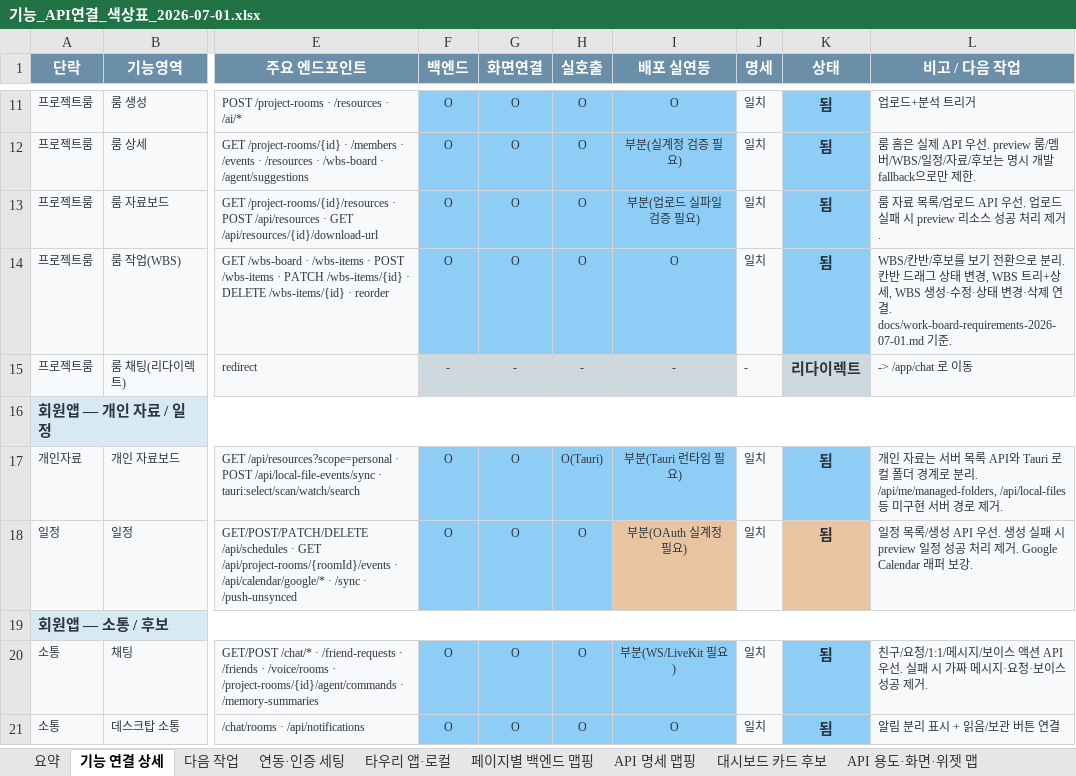
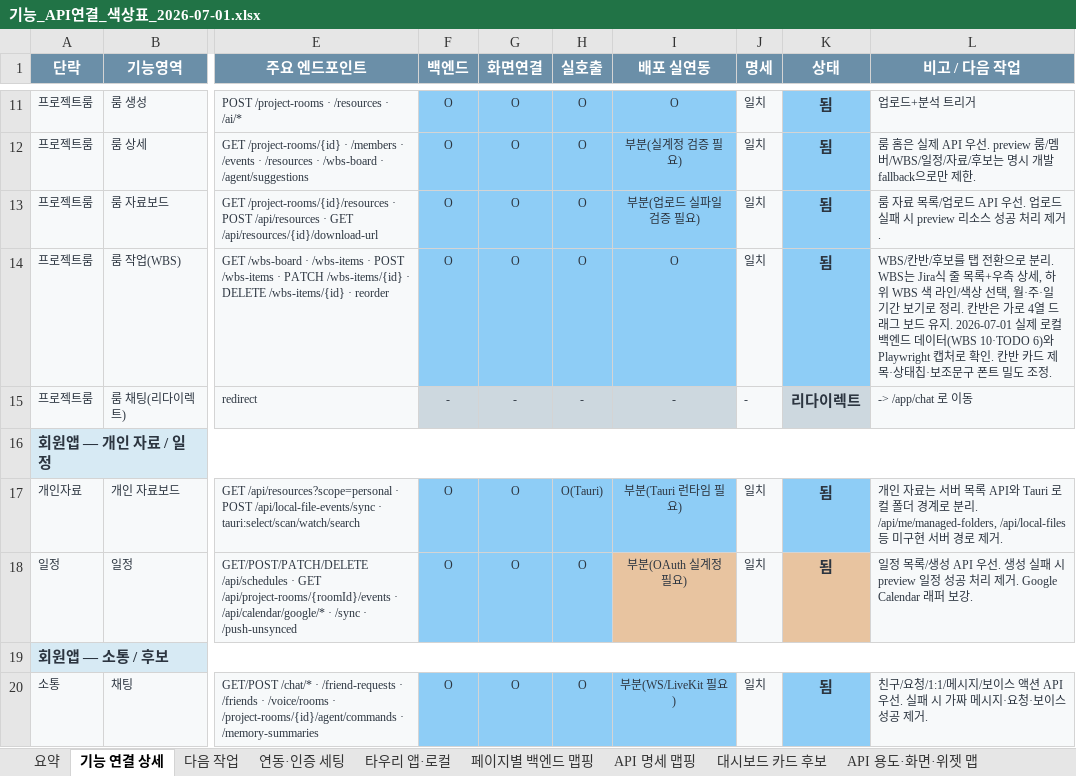
Before and after one commit to kosta-dev-sjh/bubli-frontend, an Excel workbook: docs/기능_API연결_색상표_2026-07-01.xlsx, sheet 기능 연결 상세, drawn as a sheet; only a part is shown, gaps mark what is left out; the shorter side is filled out with more unchanged rows; values as stored, in another font and other column widths than the file's, no borders; the diff names each change by its address in the sheet, - before the commit and + after, or states it on an @@ line.

```diff
--- a/docs/기능_API연결_색상표_2026-07-01.xlsx (sheet 기능 연결 상세)
+++ b/docs/기능_API연결_색상표_2026-07-01.xlsx (sheet 기능 연결 상세)
-L14 (비고 / 다음 작업): …후보를 보기 전환으로 분리. 칸반 드래그 상태 변경, WBS 트리+상세, WBS 생성·수정·상태 변경·삭제 연결. docs/work-board-requirements-2026-07-01.md 기준.
+L14 (비고 / 다음 작업): …후보를 탭 전환으로 분리. WBS는 Jira식 줄 목록+우측 상세, 하위 WBS 색 라인/색상 선택, 월·주·일 기간 보기로 정리. 칸반은 가로 4열 드래그 보드 유지. 2026-07-01 실제 로컬 백엔드 데이터(WBS 10·TODO 6)와 Playwright 캡처로 확인. 칸반 카드 제목·상태칩·보조문구 폰트 밀도 조정.
```
Also changed, not shown: sheet API 용도·화면·위젯 맵, sheet 페이지별 백엔드 맵핑, 6 other files.
